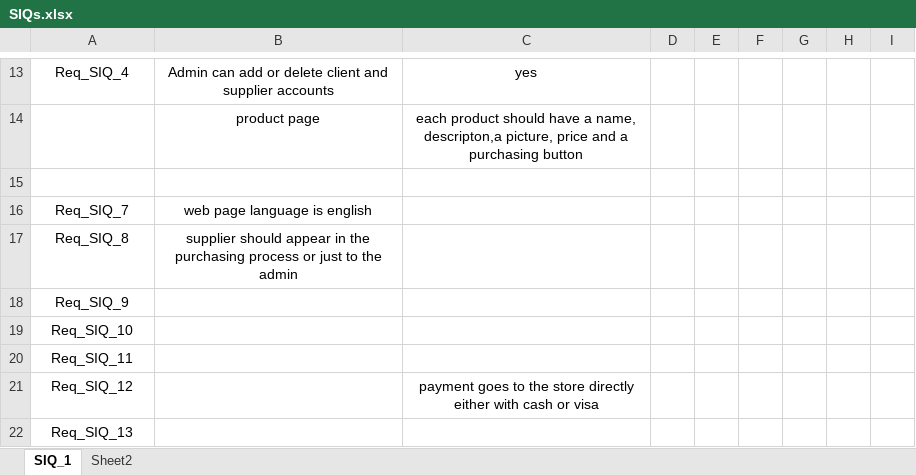
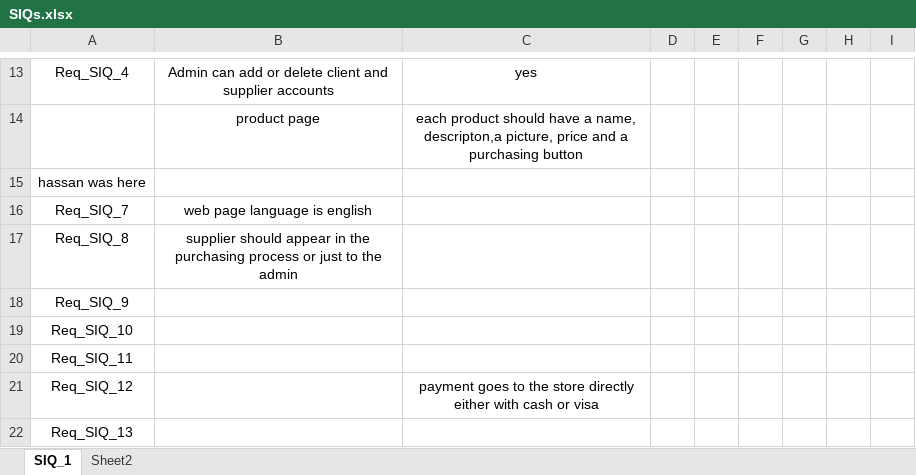
Before and after one commit to Mario14802/iti-Config-managment, an Excel workbook: Requirments/SIQs.xlsx, sheet SIQ_1, drawn as a sheet; only a part is shown, gaps mark what is left out; values as stored, in another font and other column widths than the file's, no borders; table styles not drawn; the diff names each change by its address in the sheet, - before the commit and + after, or states it on an @@ line.

Commit message:
SIQs.xlsx

```diff
--- a/Requirments/SIQs.xlsx (sheet SIQ_1)
+++ b/Requirments/SIQs.xlsx (sheet SIQ_1)
-A15: (empty)
+A15: hassan was here
```
Also changed, not shown: 1 other file.
